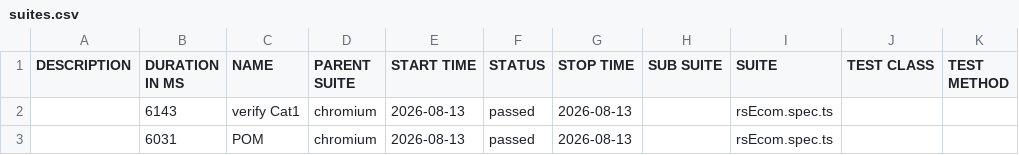
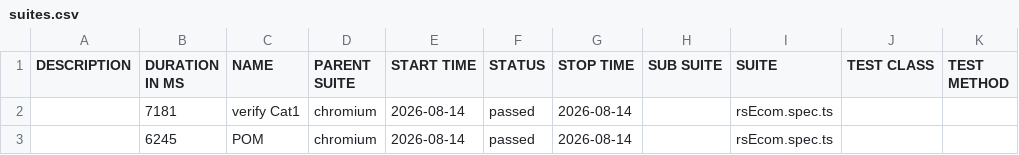
Before and after one commit to MohanaPriyaThiru/TCT-JUN-PTS, a CSV file: data/suites.csv, drawn as a sheet.

```diff
--- a/data/suites.csv
+++ b/data/suites.csv
@@ -1,3 +1,3 @@
 "DESCRIPTION","DURATION IN MS","NAME","PARENT SUITE","START TIME","STATUS","STOP TIME","SUB SUITE","SUITE","TEST CLASS","TEST METHOD"
-"","6143","verify Cat1","chromium","2026-08-13","passed","2026-08-13","","rsEcom.spec.ts","",""
-"","6031","POM","chromium","2026-08-13","passed","2026-08-13","","rsEcom.spec.ts","",""
+"","7181","verify Cat1","chromium","2026-08-14","passed","2026-08-14","","rsEcom.spec.ts","",""
+"","6245","POM","chromium","2026-08-14","passed","2026-08-14","","rsEcom.spec.ts","",""
```
Also changed, not shown: 24 other files.
